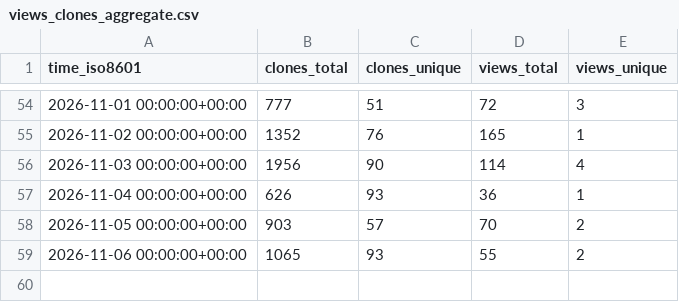
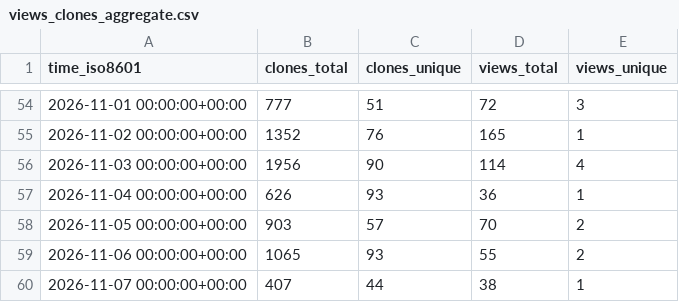
Before and after one commit to areatu/SonoForge, a CSV file: areatu/SonoForge/ghrs-data/views_clones_aggregate.csv, drawn as a sheet; only a part is shown, gaps mark what is left out.

```diff
--- a/areatu/SonoForge/ghrs-data/views_clones_aggregate.csv
+++ b/areatu/SonoForge/ghrs-data/views_clones_aggregate.csv
@@ -59 +59,2 @@ time_iso8601,clones_total,clones_unique,views_total,views_unique
 2026-11-06 00:00:00+00:00,1065,93,55,2
+2026-11-07 00:00:00+00:00,407,44,38,1
```
Also changed, not shown: 1 other file.
